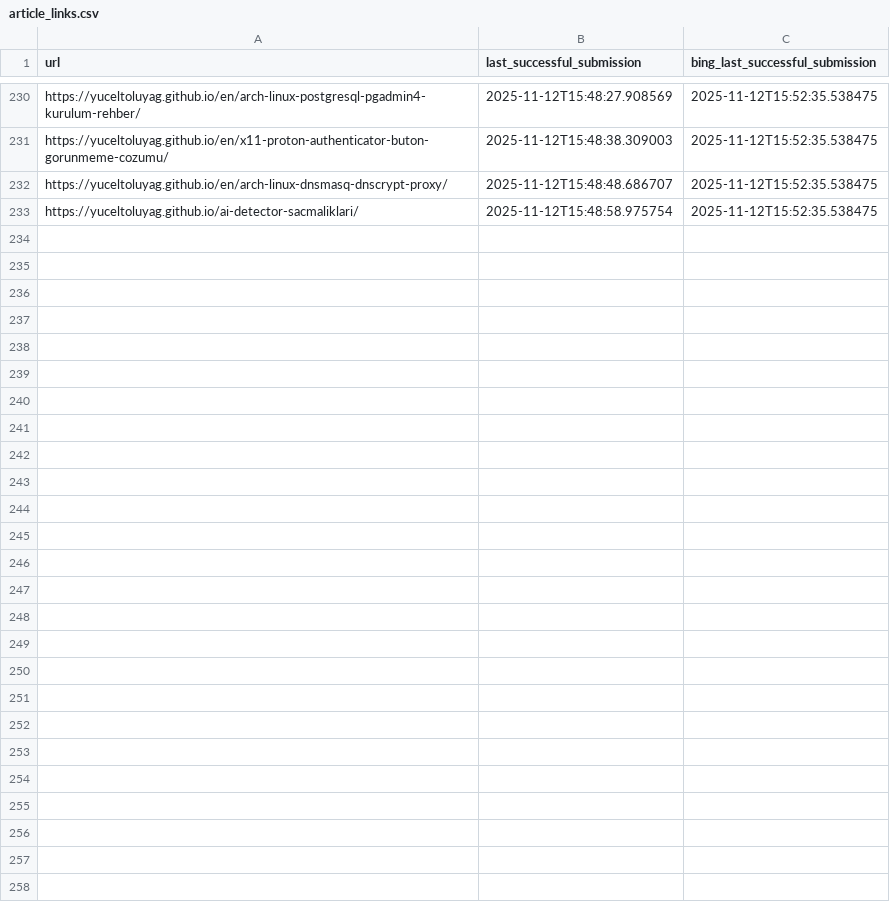
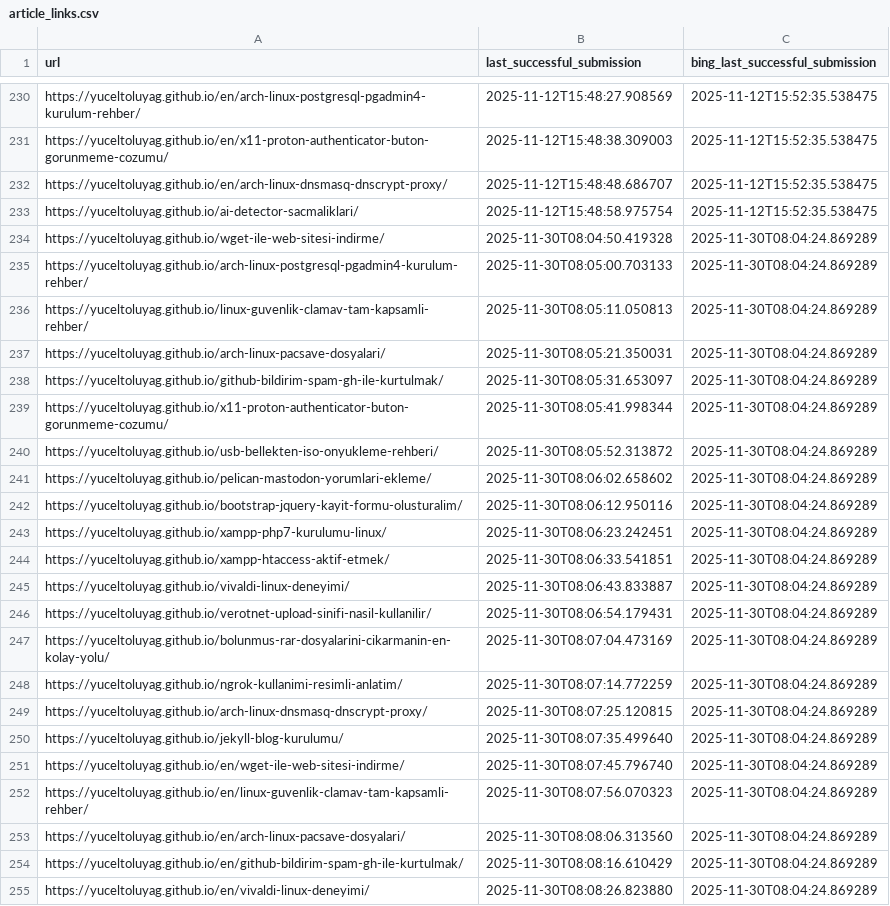
Before and after one commit to yuceltoluyag/google-indexing-tool, a CSV file: article_links.csv, drawn as a sheet; only a part is shown, gaps mark what is left out.

Commit message:
update

```diff
--- a/article_links.csv
+++ b/article_links.csv
@@ -233 +233,23 @@ https://yuceltoluyag.github.io/en/arch-linux-dnsmasq-dnscrypt-proxy/,2025-11-12T
 https://yuceltoluyag.github.io/ai-detector-sacmaliklari/,2025-11-12T15:48:58.975754,2025-11-12T15:52:35.538475
+https://yuceltoluyag.github.io/wget-ile-web-sitesi-indirme/,2025-11-30T08:04:50.419328,2025-11-30T08:04:24.869289
+https://yuceltoluyag.github.io/arch-linux-postgresql-pgadmin4-kurulum-rehber/,2025-11-30T08:05:00.703133,2025-11-30T08:04:24.869289
+https://yuceltoluyag.github.io/linux-guvenlik-clamav-tam-kapsamli-rehber/,2025-11-30T08:05:11.050813,2025-11-30T08:04:24.869289
+https://yuceltoluyag.github.io/arch-linux-pacsave-dosyalari/,2025-11-30T08:05:21.350031,2025-11-30T08:04:24.869289
+https://yuceltoluyag.github.io/github-bildirim-spam-gh-ile-kurtulmak/,2025-11-30T08:05:31.653097,2025-11-30T08:04:24.869289
+https://yuceltoluyag.github.io/x11-proton-authenticator-buton-gorunmeme-cozumu/,2025-11-30T08:05:41.998344,2025-11-30T08:04:24.869289
+https://yuceltoluyag.github.io/usb-bellekten-iso-onyukleme-rehberi/,2025-11-30T08:05:52.313872,2025-11-30T08:04:24.869289
+https://yuceltoluyag.github.io/pelican-mastodon-yorumlari-ekleme/,2025-11-30T08:06:02.658602,2025-11-30T08:04:24.869289
+https://yuceltoluyag.github.io/bootstrap-jquery-kayit-formu-olusturalim/,2025-11-30T08:06:12.950116,2025-11-30T08:04:24.869289
+https://yuceltoluyag.github.io/xampp-php7-kurulumu-linux/,2025-11-30T08:06:23.242451,2025-11-30T08:04:24.869289
+https://yuceltoluyag.github.io/xampp-htaccess-aktif-etmek/,2025-11-30T08:06:33.541851,2025-11-30T08:04:24.869289
+https://yuceltoluyag.github.io/vivaldi-linux-deneyimi/,2025-11-30T08:06:43.833887,2025-11-30T08:04:24.869289
+https://yuceltoluyag.github.io/verotnet-upload-sinifi-nasil-kullanilir/,2025-11-30T08:06:54.179431,2025-11-30T08:04:24.869289
+https://yuceltoluyag.github.io/bolunmus-rar-dosyalarini-cikarmanin-en-kolay-yolu/,2025-11-30T08:07:04.473169,2025-11-30T08:04:24.869289
+https://yuceltoluyag.github.io/ngrok-kullanimi-resimli-anlatim/,2025-11-30T08:07:14.772259,2025-11-30T08:04:24.869289
+https://yuceltoluyag.github.io/arch-linux-dnsmasq-dnscrypt-proxy/,2025-11-30T08:07:25.120815,2025-11-30T08:04:24.869289
+https://yuceltoluyag.github.io/jekyll-blog-kurulumu/,2025-11-30T08:07:35.499640,2025-11-30T08:04:24.869289
+https://yuceltoluyag.github.io/en/wget-ile-web-sitesi-indirme/,2025-11-30T08:07:45.796740,2025-11-30T08:04:24.869289
+https://yuceltoluyag.github.io/en/linux-guvenlik-clamav-tam-kapsamli-rehber/,2025-11-30T08:07:56.070323,2025-11-30T08:04:24.869289
+https://yuceltoluyag.github.io/en/arch-linux-pacsave-dosyalari/,2025-11-30T08:08:06.313560,2025-11-30T08:04:24.869289
+https://yuceltoluyag.github.io/en/github-bildirim-spam-gh-ile-kurtulmak/,2025-11-30T08:08:16.610429,2025-11-30T08:04:24.869289
+https://yuceltoluyag.github.io/en/vivaldi-linux-deneyimi/,2025-11-30T08:08:26.823880,2025-11-30T08:04:24.869289
```
